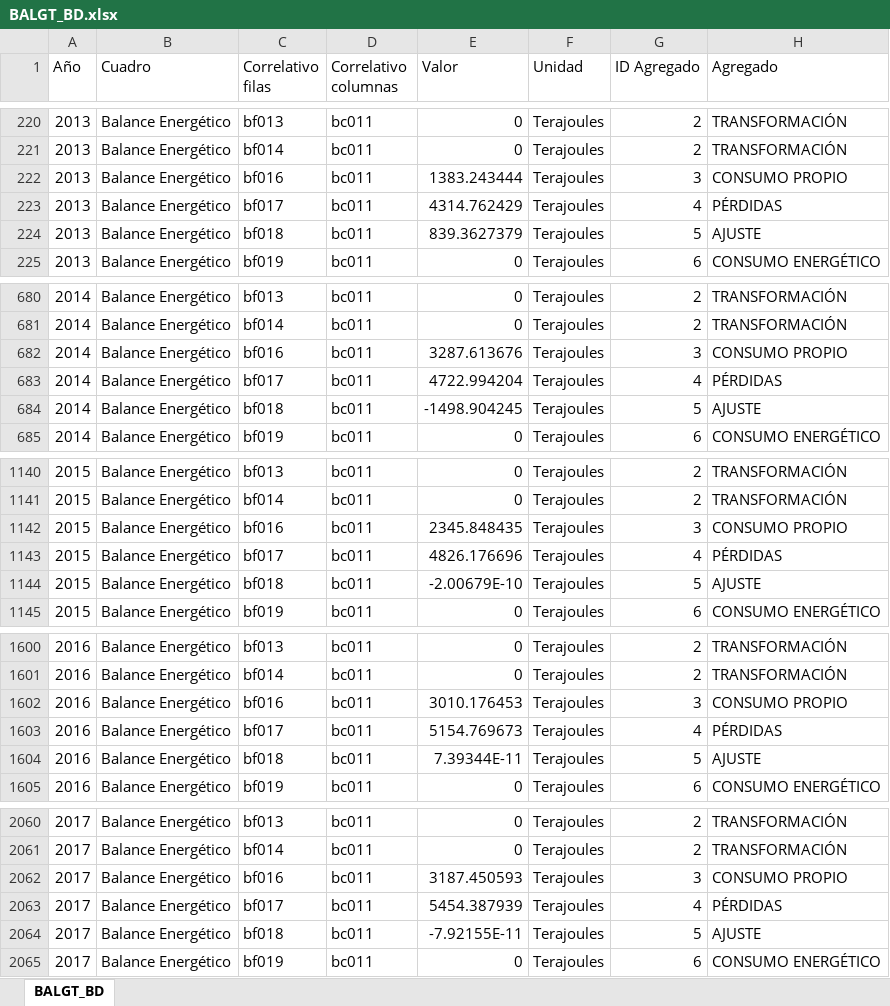
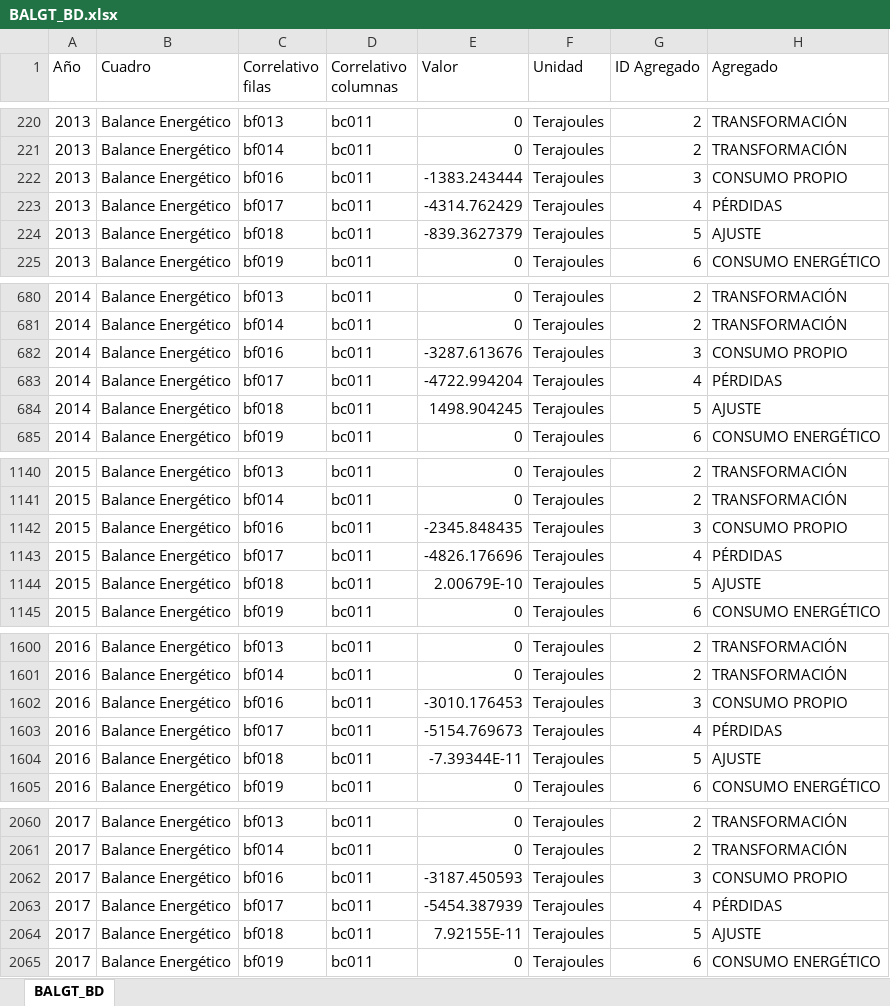
Before and after one commit to chwresearch/scn_gt, an Excel workbook: datos/BALGT_BD.xlsx, sheet BALGT_BD, drawn as a sheet; only a part is shown, gaps mark what is left out; values as stored, in another font and other column widths than the file's, no borders; the diff covers the shown part only; the diff names each change by its address in the sheet, - before the commit and + after, or states it on an @@ line.

```diff
--- a/datos/BALGT_BD.xlsx (sheet BALGT_BD)
+++ b/datos/BALGT_BD.xlsx (sheet BALGT_BD)
-E222 (Valor): 1383.243444
+E222 (Valor): -1383.243444
-E223 (Valor): 4314.762429
+E223 (Valor): -4314.762429
-E224 (Valor): 839.3627379
+E224 (Valor): -839.3627379
-E682 (Valor): 3287.613676
+E682 (Valor): -3287.613676
-E683 (Valor): 4722.994204
+E683 (Valor): -4722.994204
-E684 (Valor): -1498.904245
+E684 (Valor): 1498.904245
-E1142 (Valor): 2345.848435
+E1142 (Valor): -2345.848435
-E1143 (Valor): 4826.176696
+E1143 (Valor): -4826.176696
-E1144 (Valor): -2.00679E-10
+E1144 (Valor): 2.00679E-10
-E1602 (Valor): 3010.176453
+E1602 (Valor): -3010.176453
-E1603 (Valor): 5154.769673
+E1603 (Valor): -5154.769673
-E1604 (Valor): 7.39344E-11
+E1604 (Valor): -7.39344E-11
-E2062 (Valor): 3187.450593
+E2062 (Valor): -3187.450593
-E2063 (Valor): 5454.387939
+E2063 (Valor): -5454.387939
-E2064 (Valor): -7.92155E-11
+E2064 (Valor): 7.92155E-11
```
Also changed, not shown: 159 edited cells elsewhere in this sheet, datos/BALGT_BD_Descriptivo.xlsx, datos/originales/GTM_Balances_Energeticos_2013-2020.xlsx, 2 other files.
